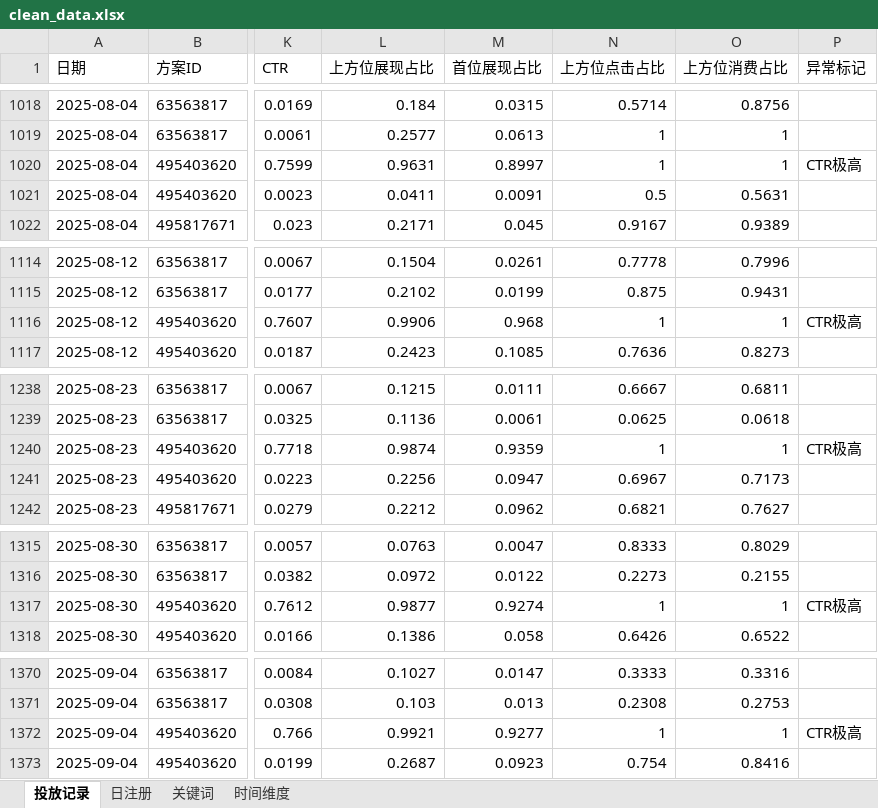
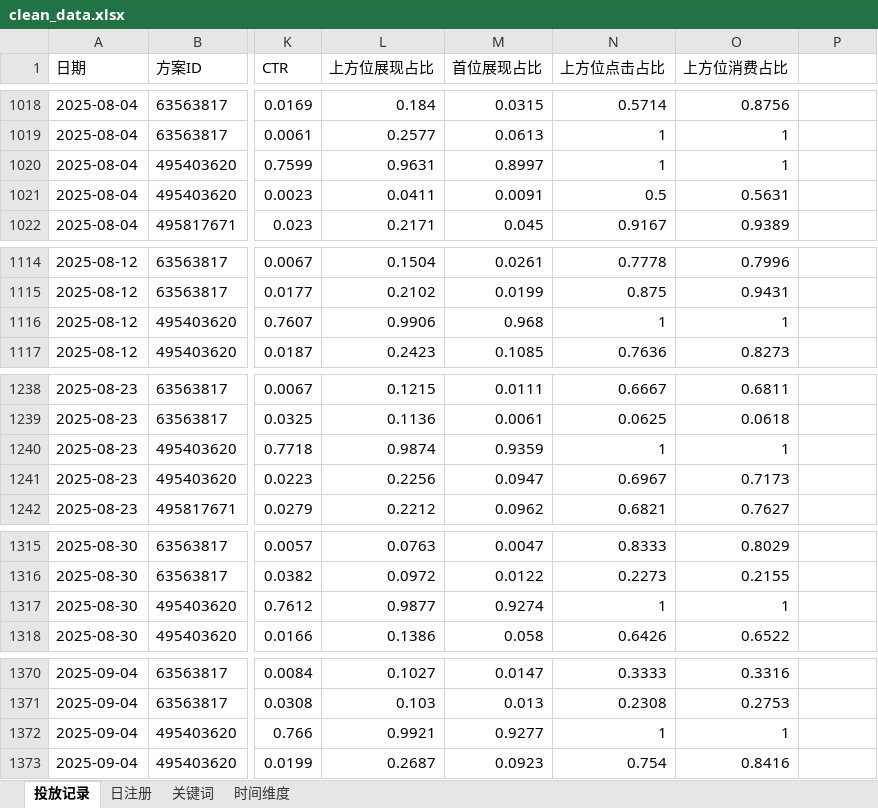
Before and after one commit to chaobo8484/2026-CUMCM, an Excel workbook: E题/clean_data/clean_data.xlsx, sheet 投放记录, drawn as a sheet; only a part is shown, gaps mark what is left out; values as stored, in another font and other column widths than the file's, no borders; the diff covers the shown part only; the diff names each change by its address in the sheet, - before the commit and + after, or states it on an @@ line.

```diff
--- a/E题/clean_data/clean_data.xlsx (sheet 投放记录)
+++ b/E题/clean_data/clean_data.xlsx (sheet 投放记录)
-P1: 异常标记
+P1: (empty)
-P1020: CTR极高
+P1020: (empty)
-P1116: CTR极高
+P1116: (empty)
-P1240: CTR极高
+P1240: (empty)
-P1317: CTR极高
+P1317: (empty)
-P1372: CTR极高
+P1372: (empty)
```
Also changed, not shown: 22 edited cells elsewhere in this sheet, sheet 关键词, sheet 日注册, 5 other files.
